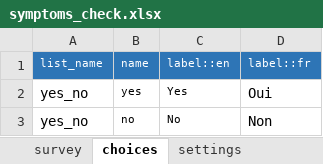
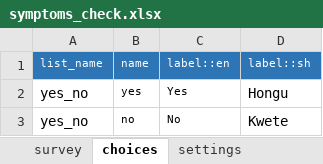
Before and after one commit to medic/config-covid, an Excel workbook: self_check/forms/app/symptoms_check.xlsx, sheet choices, drawn as a sheet; values as stored, in another font and other column widths than the file's, no borders; the diff names each change by its address in the sheet, - before the commit and + after, or states it on an @@ line.

```diff
--- a/self_check/forms/app/symptoms_check.xlsx (sheet choices)
+++ b/self_check/forms/app/symptoms_check.xlsx (sheet choices)
-D1: label::fr
+D1: label::sh
-D2: Oui
+D2: Hongu
-D3: Non
+D3: Kwete
```
Also changed, not shown: sheet survey, sheet settings, self_check/forms/app/covid_trace_follow_up.xlsx, self_check/forms/app/covid_trace_request.xlsx, 12 other files.
